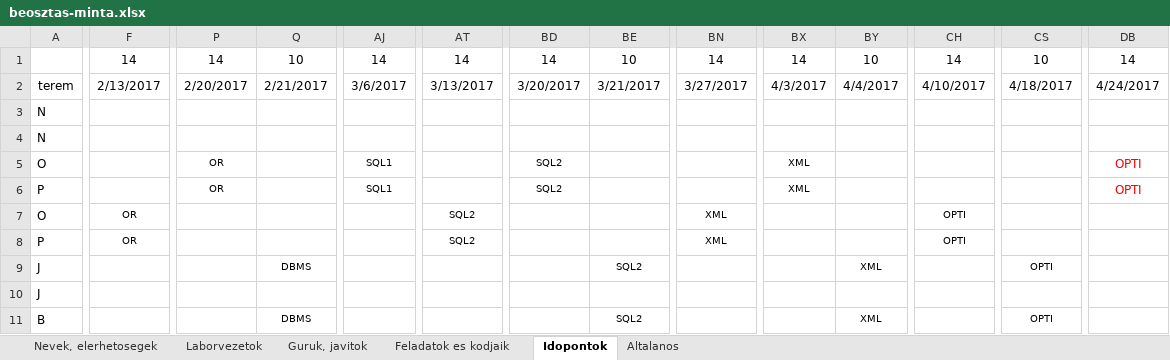
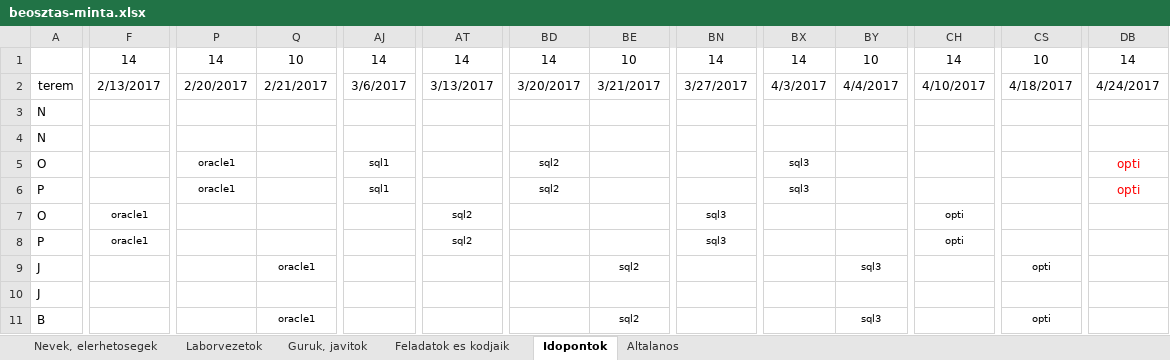
Before and after one commit to bme-db-lab/szglab5-backend, an Excel workbook: courses/VM010/xls-data/beosztas-minta.xlsx, sheet Idopontok, drawn as a sheet; only a part is shown, gaps mark what is left out; values as stored, in another font and other column widths than the file's, no borders; the diff covers the shown part only; the diff names each change by its address in the sheet, - before the commit and + after, or states it on an @@ line.

```diff
--- a/courses/VM010/xls-data/beosztas-minta.xlsx (sheet Idopontok)
+++ b/courses/VM010/xls-data/beosztas-minta.xlsx (sheet Idopontok)
-P5:P6: OR
+P5:P6: oracle1
-AJ5:AJ6: SQL1
+AJ5:AJ6: sql1
-BD5:BD6: SQL2
+BD5:BD6: sql2
-BX5:BX6: XML
+BX5:BX6: sql3
-DB5:DB6: OPTI
+DB5:DB6: opti
-F7:F8: OR
+F7:F8: oracle1
-AT7:AT8: SQL2
+AT7:AT8: sql2
-BN7:BN8: XML
+BN7:BN8: sql3
-CH7:CH8: OPTI
+CH7:CH8: opti
-Q9: DBMS
+Q9: oracle1
-BE9: SQL2
+BE9: sql2
-BY9: XML
+BY9: sql3
-CS9: OPTI
+CS9: opti
-Q11: DBMS
+Q11: oracle1
-BE11: SQL2
+BE11: sql2
-BY11: XML
+BY11: sql3
-CS11: OPTI
+CS11: opti
```
Also changed, not shown: 110 edited cells elsewhere in this sheet, charts or pictures.
